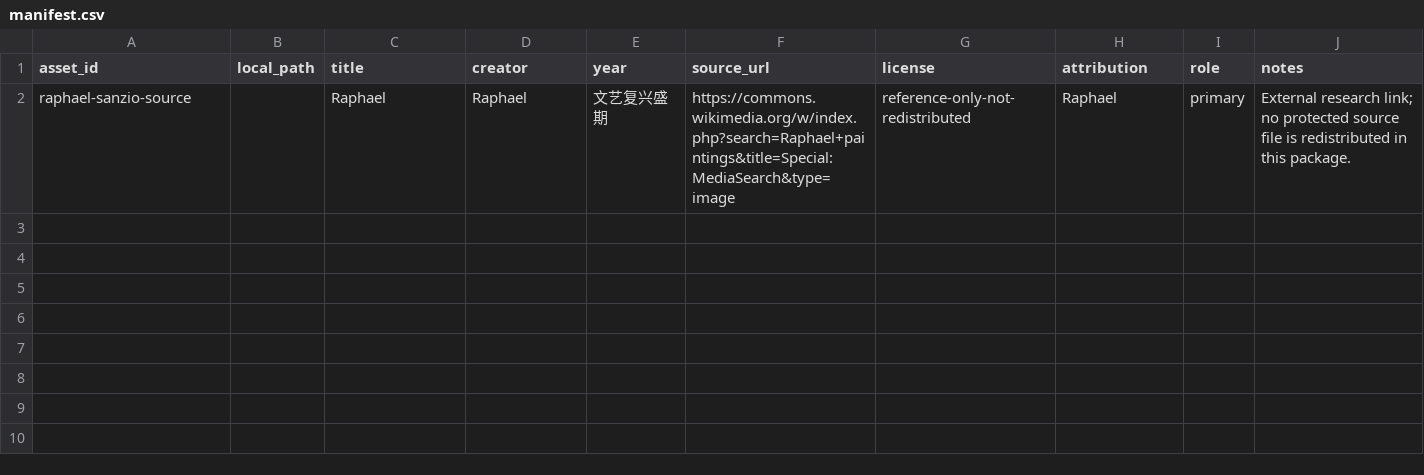
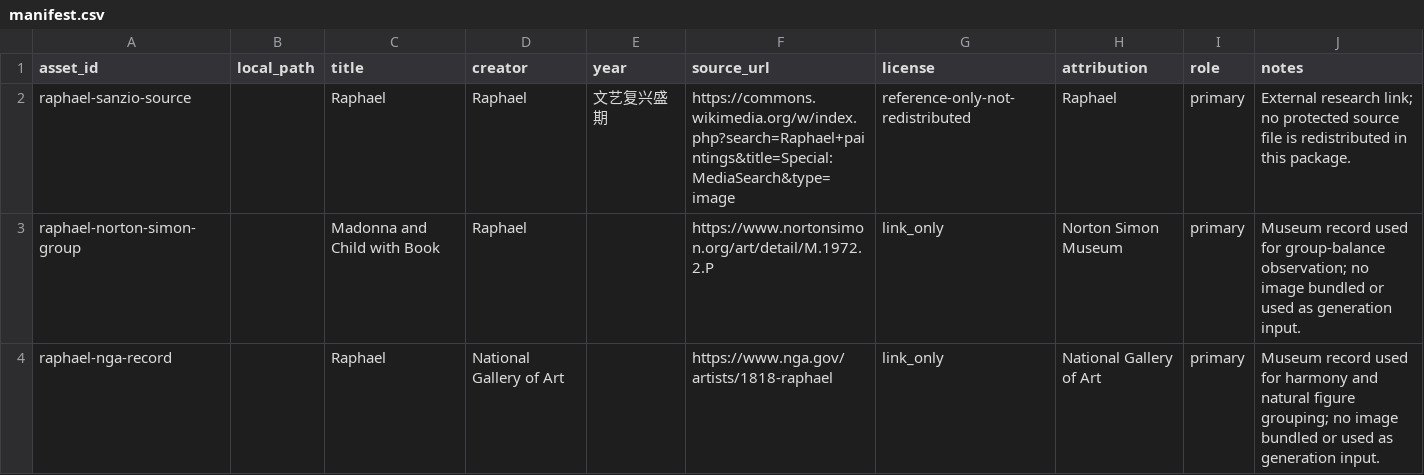
Before and after one commit to ZhouYinLong-lab/OhMyStyle, a CSV file: style-packages/artists/raphael-sanzio/references/manifest.csv, drawn as a sheet.

Commit message:
Migrate Raphael direction package

```diff
--- a/style-packages/artists/raphael-sanzio/references/manifest.csv
+++ b/style-packages/artists/raphael-sanzio/references/manifest.csv
@@ -2 +2,3 @@ asset_id,local_path,title,creator,year,source_url,license,attribution,role,notes
 raphael-sanzio-source,,Raphael,Raphael,文艺复兴盛期,https://commons.wikimedia.org/w/index.php?search=Raphael+paintings&title=Special:MediaSearch&type=image,reference-only-not-redistributed,Raphael,primary,External research link; no protected source file is redistributed in this package.
+raphael-norton-simon-group,,Madonna and Child with Book,Raphael,,https://www.nortonsimon.org/art/detail/M.1972.2.P,link_only,Norton Simon Museum,primary,Museum record used for group-balance observation; no image bundled or used as generation input.
+raphael-nga-record,,Raphael,National Gallery of Art,,https://www.nga.gov/artists/1818-raphael,link_only,National Gallery of Art,primary,Museum record used for harmony and natural figure grouping; no image bundled or used as generation input.
```
Also changed, not shown: 13 other files.
